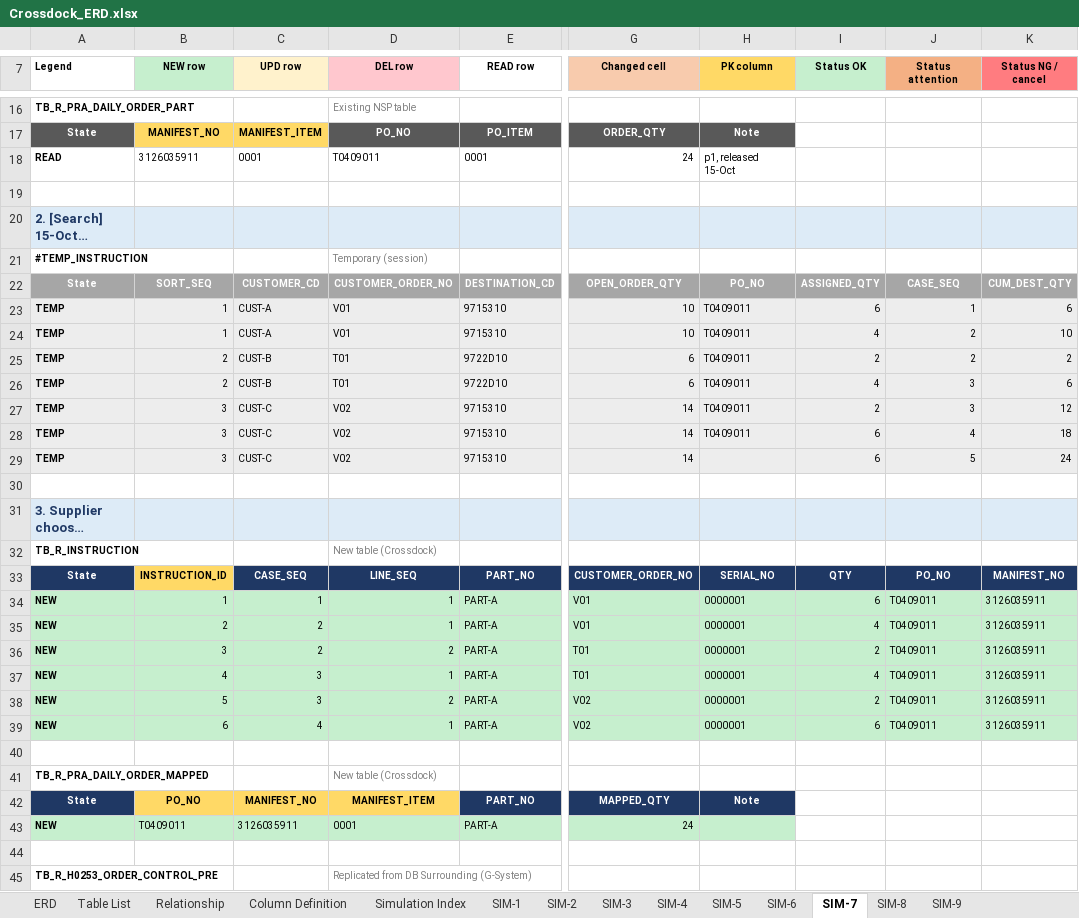
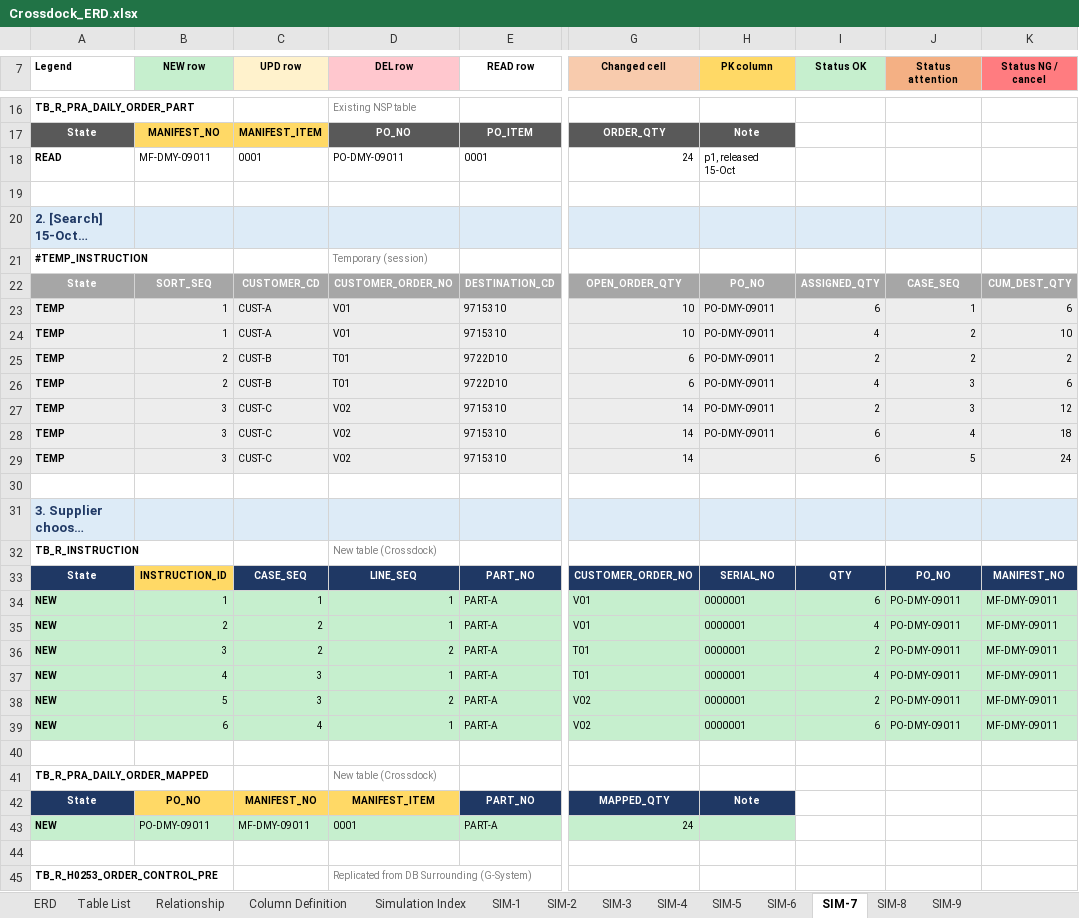
Before and after one commit to ivanrayhannn/crossdockpoc, an Excel workbook: deliverables/function_list_v2/erd/Crossdock_ERD.xlsx, sheet SIM-7, drawn as a sheet; only a part is shown, gaps mark what is left out; long unchanged cells end in …; values as stored, in another font and other column widths than the file's, no borders; the diff covers the shown part only; the diff names each change by its address in the sheet, - before the commit and + after, or states it on an @@ line.

```diff
--- a/deliverables/function_list_v2/erd/Crossdock_ERD.xlsx (sheet SIM-7)
+++ b/deliverables/function_list_v2/erd/Crossdock_ERD.xlsx (sheet SIM-7)
-B18 (NEW row): 3126035911
+B18 (NEW row): MF-DMY-09011
-D18 (DEL row): T0409011
+D18 (DEL row): PO-DMY-09011
-H23:H28 (PK column): T0409011
+H23:H28 (PK column): PO-DMY-09011
-J34:J39 (Status attention): T0409011
+J34:J39 (Status attention): PO-DMY-09011
-K34:K39 (Status NG / cancel): 3126035911
+K34:K39 (Status NG / cancel): MF-DMY-09011
-B43 (NEW row): T0409011
+B43 (NEW row): PO-DMY-09011
-C43 (UPD row): 3126035911
+C43 (UPD row): MF-DMY-09011
```
Also changed, not shown: 7 edited cells elsewhere in this sheet, sheet SIM-2, sheet SIM-3, sheet SIM-9, sheet SIM-8, sheet SIM-5, sheet SIM-6, 2 more sheets, deliverables/function_list_v2/bpf/Crossdock_BPF_Level2.xlsx, deliverables/function_list_v2/uiss/XD15_UISS_Screen_ASNCrossdockInquiry.xlsx, 24 other files.
